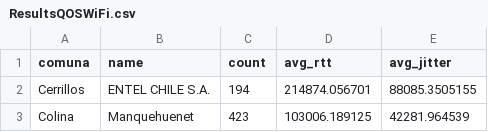
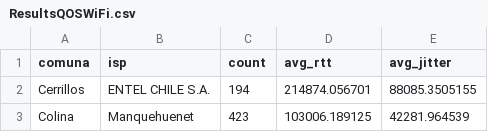
Before and after one commit to niclabs/pepa, a CSV file: res/ResultsQOSWiFi.csv, drawn as a sheet; only a part is shown.

```diff
--- a/res/ResultsQOSWiFi.csv
+++ b/res/ResultsQOSWiFi.csv
@@ -1,2 +1,2 @@
-comuna,name,count,avg_rtt,avg_jitter
+comuna,isp,count,avg_rtt,avg_jitter
 Cerrillos,ENTEL CHILE S.A.,194,214874.056701,88085.3505155
```
Also changed, not shown: res/ResultsQOSMobile.csv, 5 other files.
